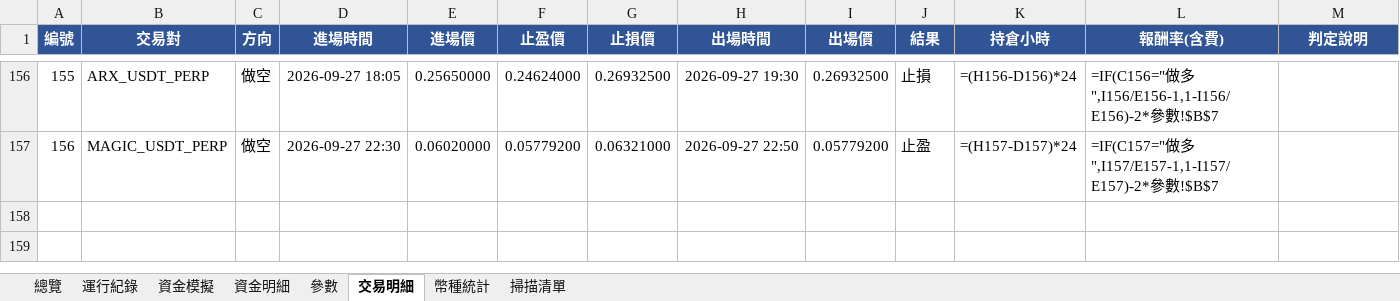
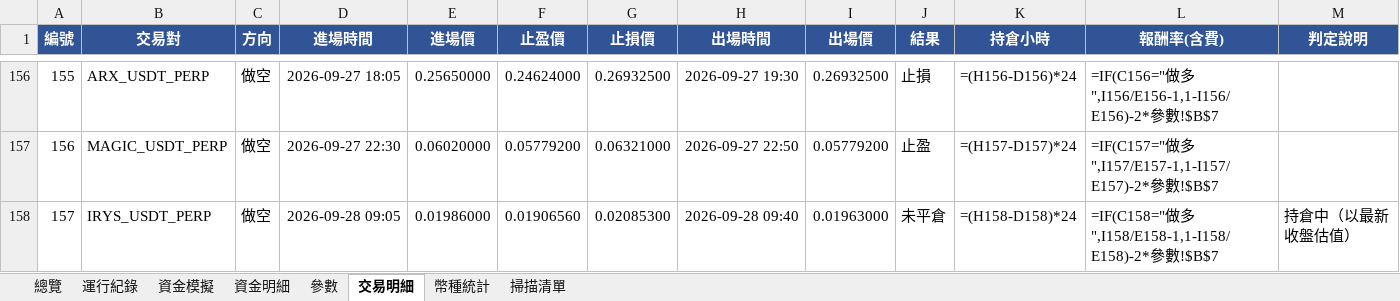
Before and after one commit to timzen43210/Crypto_Trader, an Excel workbook: output/dryrun_s4.xlsx, sheet 交易明細, drawn as a sheet; only a part is shown, gaps mark what is left out; values as stored, in another font and other column widths than the file's, no borders; formulas without a stored value are shown as written; conditional formats not drawn; rows hold the shown columns only; the diff names each change by its address in the sheet, - before the commit and + after, or states it on an @@ line.

```diff
--- a/output/dryrun_s4.xlsx (sheet 交易明細)
+++ b/output/dryrun_s4.xlsx (sheet 交易明細)
+row 158: 157 | IRYS_USDT_PERP | 做空 | 2026-09-28 09:05 | 0.01986000 | 0.01906560 | 0.02085300 | 2026-09-28 09:40 | 0.01963000 | 未平倉 | =(H158-D158)*24 | =IF(C158="做多",I158/E158-1,1-I158/E158)-2*參數!$B$7 | 持倉中（以最新收盤估值）
```
Also changed, not shown: sheet 幣種統計, sheet 總覽, sheet 資金明細, sheet 資金模擬, sheet 運行紀錄, sheet 參數, 1 more sheet, charts or pictures, output/dryrun_rev.xlsx, output/dryrun_rev_wide.xlsx, 5 other files.
